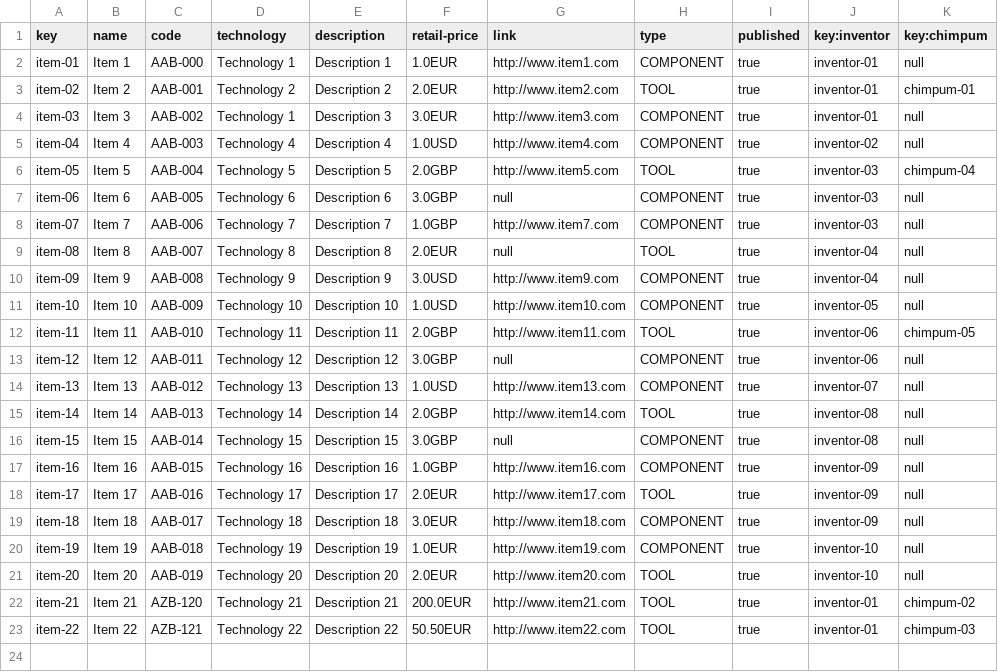
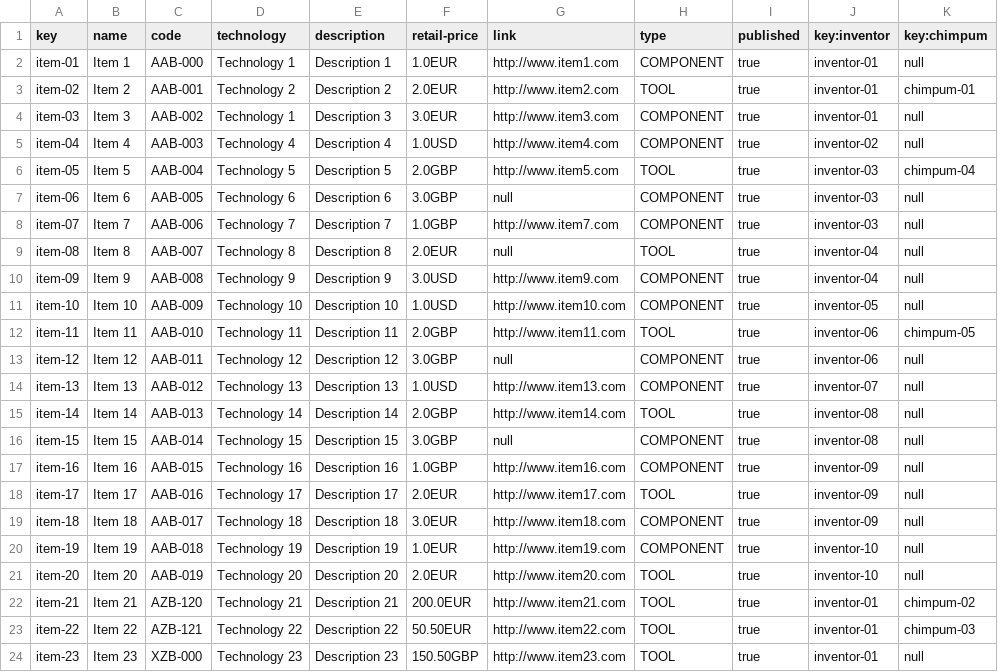
Before and after one commit to danrodcam/Acme-Toolkits, a CSV file: src/main/webapp/WEB-INF/resources/sample-data/item.csv, drawn as a sheet.

Commit message:
Test Create Chimpum

```diff
--- a/src/main/webapp/WEB-INF/resources/sample-data/item.csv
+++ b/src/main/webapp/WEB-INF/resources/sample-data/item.csv
@@ -23 +23,2 @@ item-21,Item 21,AZB-120,Technology 21,Description 21,200.0EUR,http://www.item21.
 item-22,Item 22,AZB-121,Technology 22,Description 22,50.50EUR,http://www.item22.com,TOOL,true,inventor-01,chimpum-03
+item-23,Item 23,XZB-000,Technology 23,Description 23,150.50GBP,http://www.item23.com,TOOL,true,inventor-01,null
```
Also changed, not shown: 16 other files.
